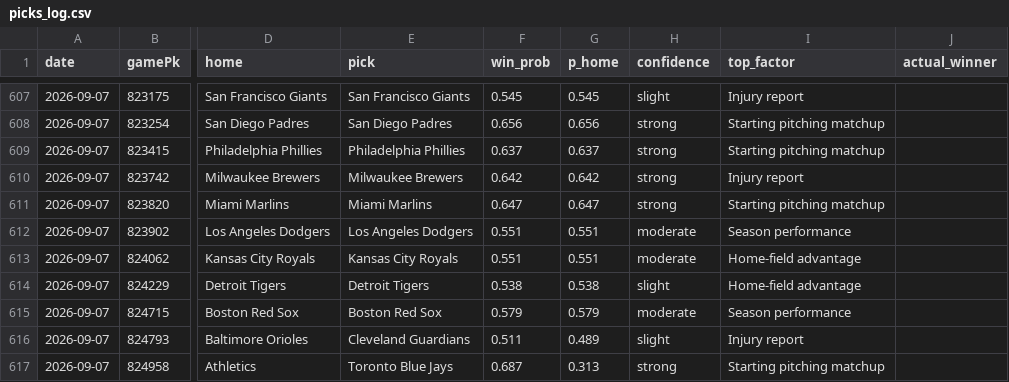
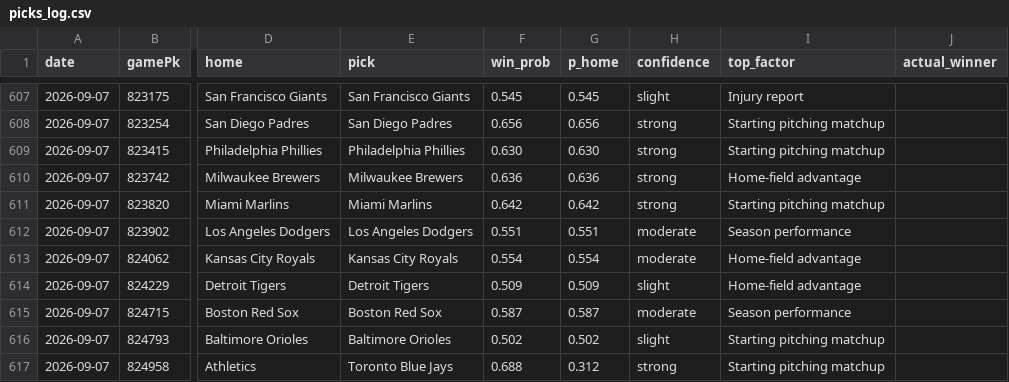
Before and after one commit to Holy23-pledge/mob-predictor, a CSV file: picks_log.csv, drawn as a sheet; only a part is shown, gaps mark what is left out; the diff names each change by its address in the sheet, - before the commit and + after, or states it on an @@ line.

Commit message:
Daily picks 2026-09-07

```diff
--- a/picks_log.csv
+++ b/picks_log.csv
-F609 (win_prob): 0.637
+F609 (win_prob): 0.630
-G609 (p_home): 0.637
+G609 (p_home): 0.630
-F610 (win_prob): 0.642
+F610 (win_prob): 0.636
-G610 (p_home): 0.642
+G610 (p_home): 0.636
-I610 (top_factor): Injury report
+I610 (top_factor): Home-field advantage
-F611 (win_prob): 0.647
+F611 (win_prob): 0.642
-G611 (p_home): 0.647
+G611 (p_home): 0.642
-F613 (win_prob): 0.551
+F613 (win_prob): 0.554
-G613 (p_home): 0.551
+G613 (p_home): 0.554
-F614 (win_prob): 0.538
+F614 (win_prob): 0.509
-G614 (p_home): 0.538
+G614 (p_home): 0.509
-F615 (win_prob): 0.579
+F615 (win_prob): 0.587
-G615 (p_home): 0.579
+G615 (p_home): 0.587
-E616 (pick): Cleveland Guardians
+E616 (pick): Baltimore Orioles
-F616 (win_prob): 0.511
+F616 (win_prob): 0.502
-G616 (p_home): 0.489
+G616 (p_home): 0.502
-I616 (top_factor): Injury report
+I616 (top_factor): Starting pitching matchup
-F617 (win_prob): 0.687
+F617 (win_prob): 0.688
-G617 (p_home): 0.313
+G617 (p_home): 0.312
```
Also changed, not shown: 12 other files.
